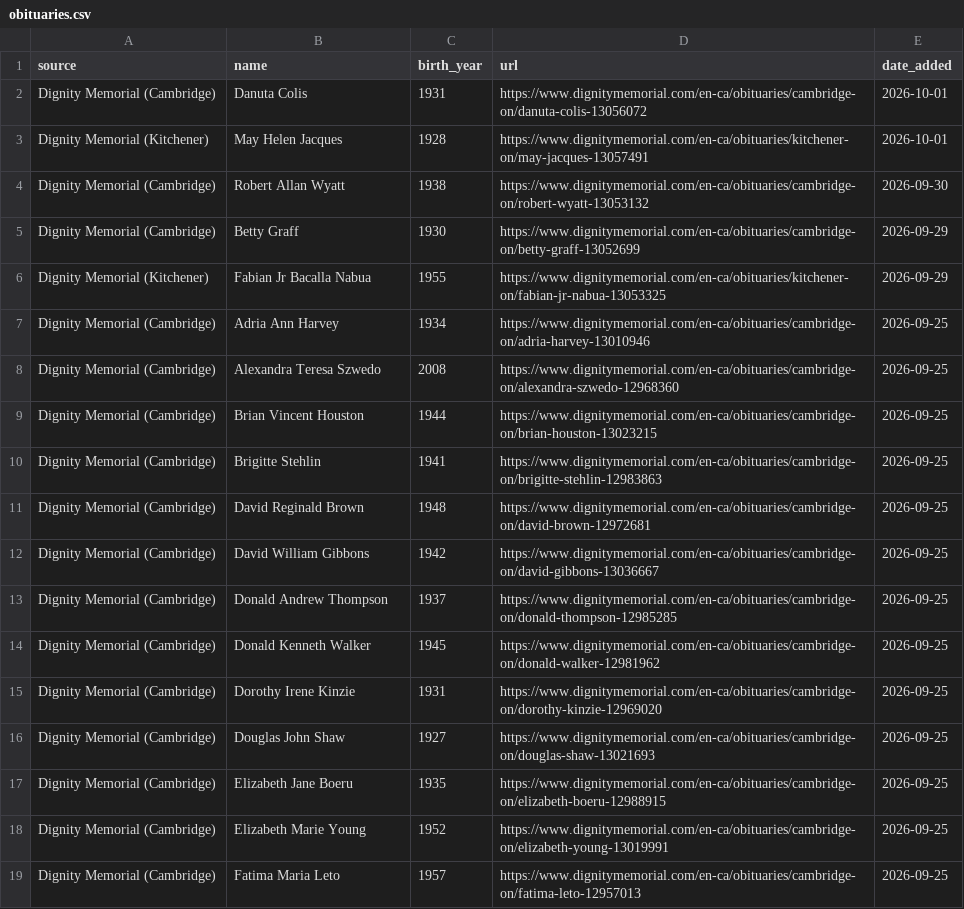
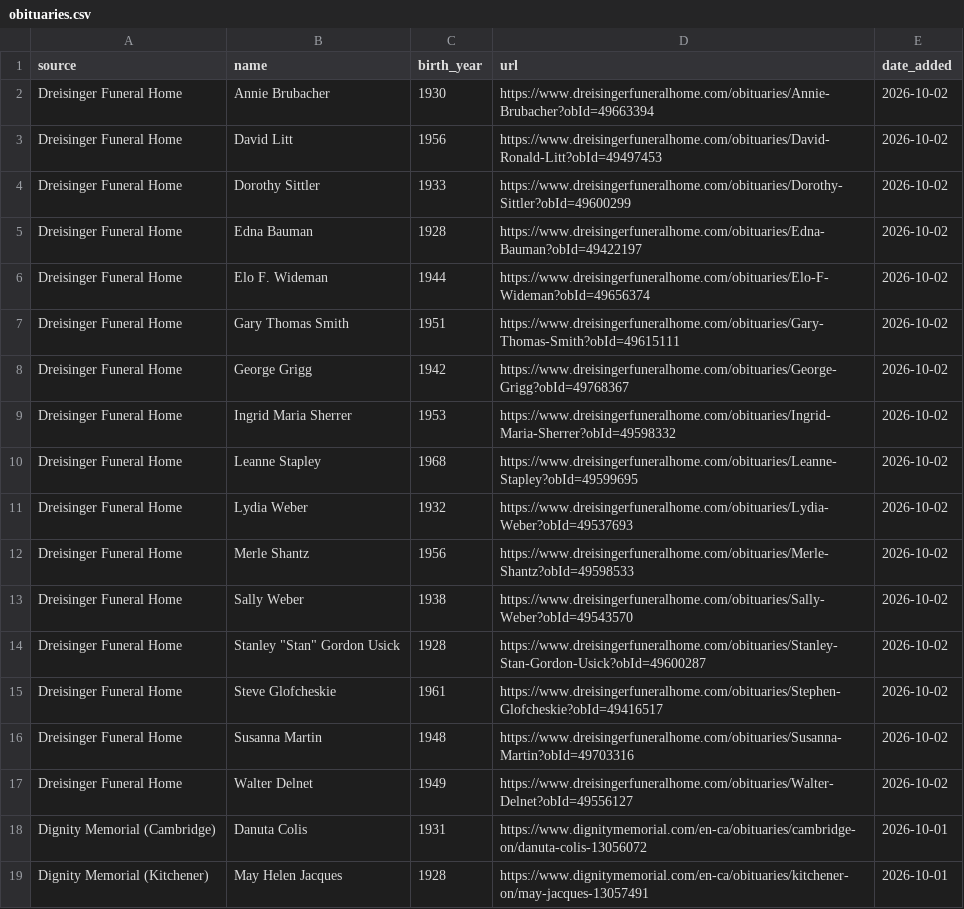
Before and after one commit to gpberber/waterloo-region-obituaries, a CSV file: data/obituaries.csv, drawn as a sheet; only a part is shown; the shorter side is filled out with more unchanged rows.

Commit message:
Update obituaries (local run)

```diff
--- a/data/obituaries.csv
+++ b/data/obituaries.csv
@@ -1,2 +1,18 @@
 source,name,birth_year,url,date_added
+Dreisinger Funeral Home,Annie Brubacher,1930,https://www.dreisingerfuneralhome.com/obituaries/Annie-Brubacher?obId=49663394,2026-10-02
+Dreisinger Funeral Home,David Litt,1956,https://www.dreisingerfuneralhome.com/obituaries/David-Ronald-Litt?obId=49497453,2026-10-02
+Dreisinger Funeral Home,Dorothy Sittler,1933,https://www.dreisingerfuneralhome.com/obituaries/Dorothy-Sittler?obId=49600299,2026-10-02
+Dreisinger Funeral Home,Edna Bauman,1928,https://www.dreisingerfuneralhome.com/obituaries/Edna-Bauman?obId=49422197,2026-10-02
+Dreisinger Funeral Home,Elo F. Wideman,1944,https://www.dreisingerfuneralhome.com/obituaries/Elo-F-Wideman?obId=49656374,2026-10-02
+Dreisinger Funeral Home,Gary Thomas Smith,1951,https://www.dreisingerfuneralhome.com/obituaries/Gary-Thomas-Smith?obId=49615111,2026-10-02
+Dreisinger Funeral Home,George Grigg,1942,https://www.dreisingerfuneralhome.com/obituaries/George-Grigg?obId=49768367,2026-10-02
+Dreisinger Funeral Home,Ingrid Maria Sherrer,1953,https://www.dreisingerfuneralhome.com/obituaries/Ingrid-Maria-Sherrer?obId=49598332,2026-10-02
+Dreisinger Funeral Home,Leanne Stapley,1968,https://www.dreisingerfuneralhome.com/obituaries/Leanne-Stapley?obId=49599695,2026-10-02
+Dreisinger Funeral Home,Lydia Weber,1932,https://www.dreisingerfuneralhome.com/obituaries/Lydia-Weber?obId=49537693,2026-10-02
+Dreisinger Funeral Home,Merle Shantz,1956,https://www.dreisingerfuneralhome.com/obituaries/Merle-Shantz?obId=49598533,2026-10-02
+Dreisinger Funeral Home,Sally Weber,1938,https://www.dreisingerfuneralhome.com/obituaries/Sally-Weber?obId=49543570,2026-10-02
+Dreisinger Funeral Home,"Stanley ""Stan"" Gordon Usick",1928,https://www.dreisingerfuneralhome.com/obituaries/Stanley-Stan-Gordon-Usick?obId=49600287,2026-10-02
+Dreisinger Funeral Home,Steve Glofcheskie,1961,https://www.dreisingerfuneralhome.com/obituaries/Stephen-Glofcheskie?obId=49416517,2026-10-02
+Dreisinger Funeral Home,Susanna Martin,1948,https://www.dreisingerfuneralhome.com/obituaries/Susanna-Martin?obId=49703316,2026-10-02
+Dreisinger Funeral Home,Walter Delnet,1949,https://www.dreisingerfuneralhome.com/obituaries/Walter-Delnet?obId=49556127,2026-10-02
 Dignity Memorial (Cambridge),Danuta Colis,1931,https://www.dignitymemorial.com/en-ca/obituaries/cambridge-on/danuta-colis-13056072,2026-10-01
```
Also changed, not shown: 1 other file.
